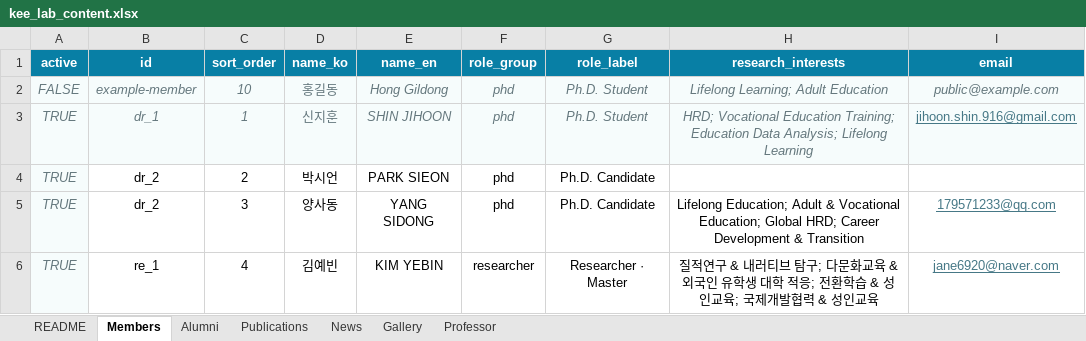
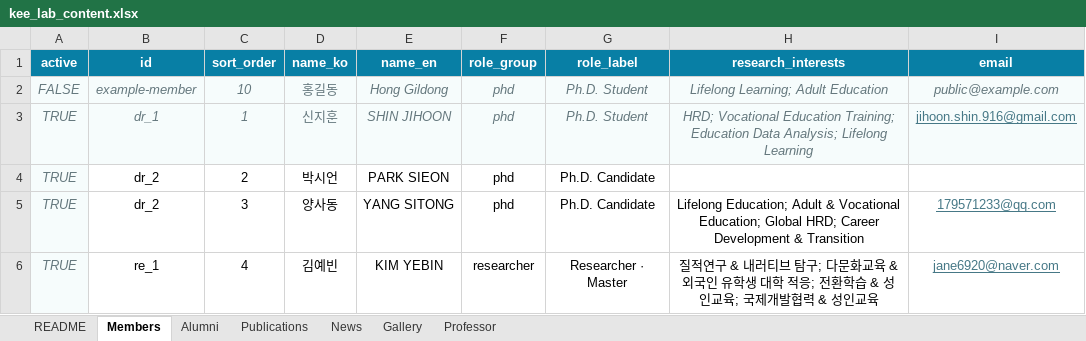
Before and after one commit to youngwhakee/lab, an Excel workbook: data/kee_lab_content.xlsx, sheet Members, drawn as a sheet; only a part is shown; values as stored, in another font and other column widths than the file's, no borders; the diff names each change by its address in the sheet, - before the commit and + after, or states it on an @@ line.

Commit message:
Add files via upload

```diff
--- a/data/kee_lab_content.xlsx (sheet Members)
+++ b/data/kee_lab_content.xlsx (sheet Members)
-E5 (name_en): YANG SIDONG
+E5 (name_en): YANG SITONG
```
